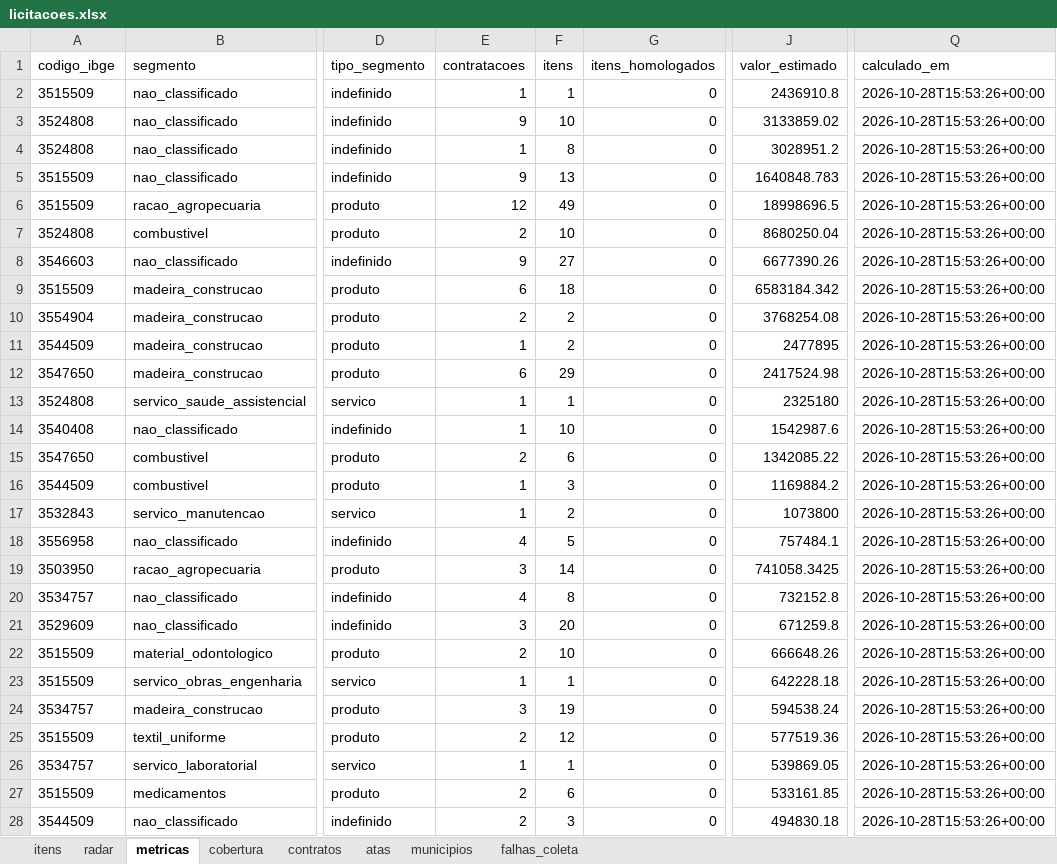
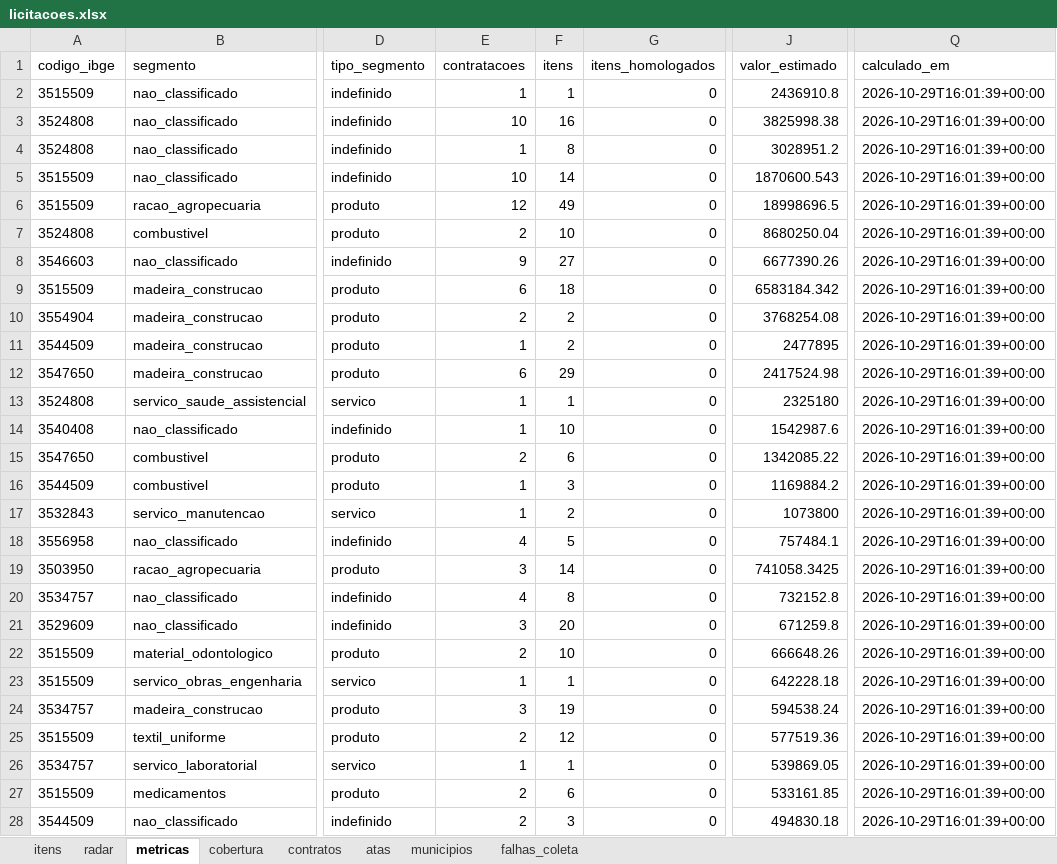
Before and after one commit to hub-ramos/licitacao, an Excel workbook: dados/licitacoes.xlsx, sheet metricas, drawn as a sheet; only a part is shown, gaps mark what is left out; values as stored, in another font and other column widths than the file's, no borders; the diff covers the shown part only; the diff names each change by its address in the sheet, - before the commit and + after, or states it on an @@ line.

```diff
--- a/dados/licitacoes.xlsx (sheet metricas)
+++ b/dados/licitacoes.xlsx (sheet metricas)
-Q2:Q28 (calculado_em): 2026-10-28T15:53:26+00:00
+Q2:Q28 (calculado_em): 2026-10-29T16:01:39+00:00
-E3 (contratacoes): 9
+E3 (contratacoes): 10
-F3 (itens): 10
+F3 (itens): 16
-J3 (valor_estimado): 3133859.02
+J3 (valor_estimado): 3825998.38
-E5 (contratacoes): 9
+E5 (contratacoes): 10
-F5 (itens): 13
+F5 (itens): 14
-J5 (valor_estimado): 1640848.783
+J5 (valor_estimado): 1870600.543
```
Also changed, not shown: 275 edited cells elsewhere in this sheet, sheet itens, sheet radar, 5 other files.
